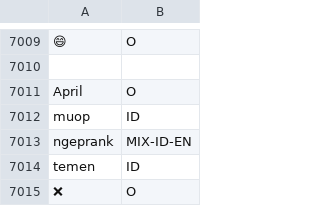
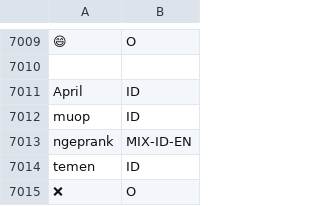
Before and after one commit to fathanick/Word-level-Indonesian-Javanese-English-code-mixed-language-identification, a TSV file: dataset/test-data-140422.tsv (was raw dataset/all-tagged-080422-test-no-ne.tsv), drawn as a sheet; only a part is shown, gaps mark what is left out; the diff covers the shown part only; the diff names each change by its address in the sheet, - before the commit and + after, or states it on an @@ line.

```diff
--- a/raw dataset/all-tagged-080422-test-no-ne.tsv
+++ b/dataset/test-data-140422.tsv
-B7011: O
+B7011: ID
```
Also changed, not shown: 13 edited cells elsewhere in this file, raw dataset/all-tagged-080422-test.tsv, raw dataset/all-tagged-090422-merged.tsv, 16 other files.
